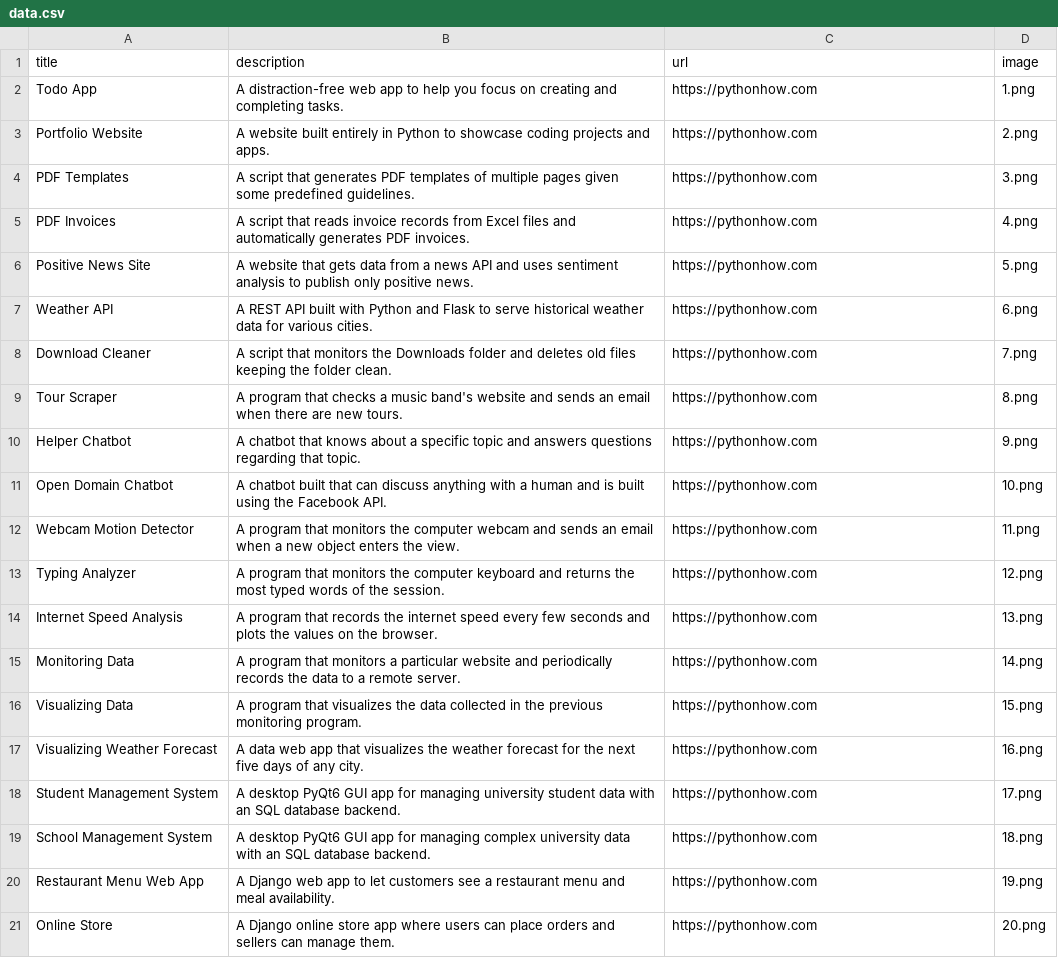
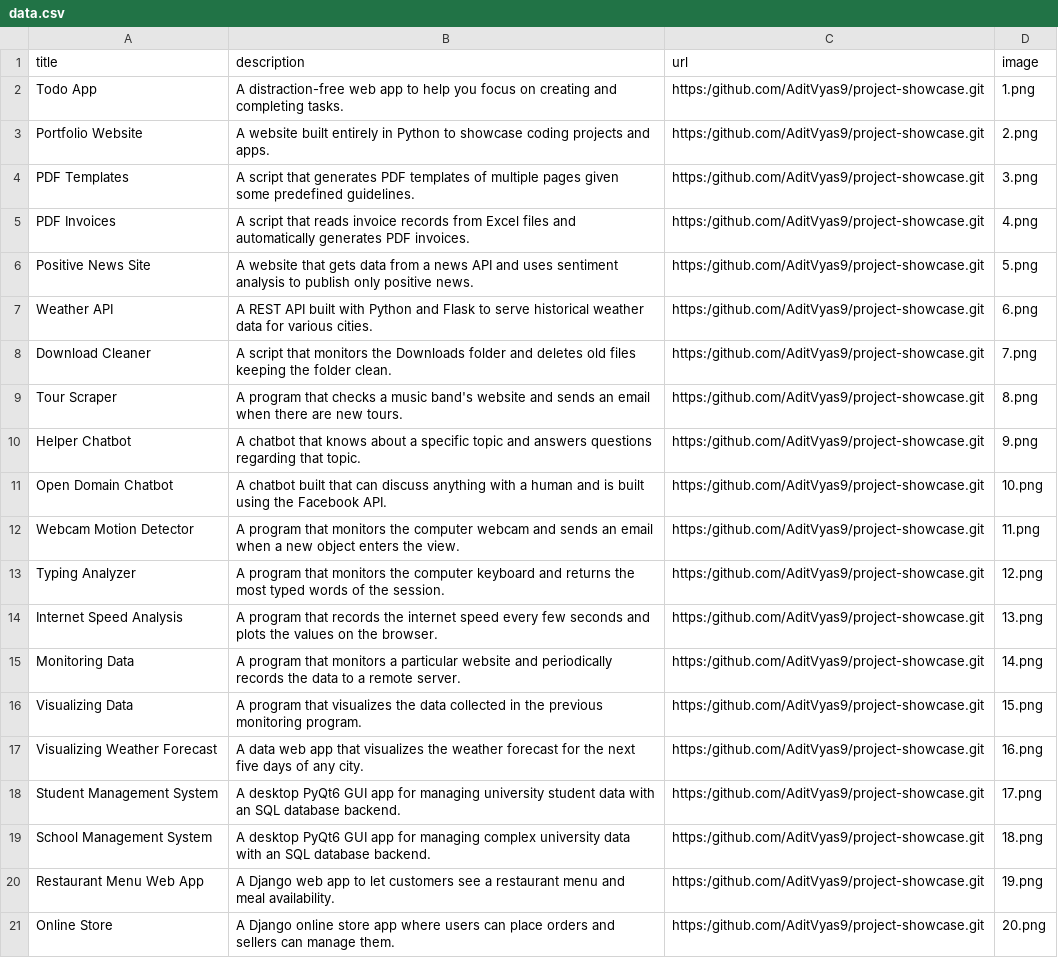
Before and after one commit to AditVyas9/project-showcase, a CSV file: web/data.csv, drawn as a sheet; the diff names each change by its address in the sheet, - before the commit and + after, or states it on an @@ line.

Commit message:
Added images, description and hyperlink

```diff
--- a/web/data.csv
+++ b/web/data.csv
-C2:C21 (url): https://pythonhow.com
+C2:C21 (url): https:/github.com/AditVyas9/project-showcase.git
```
Also changed, not shown: 3 other files.
